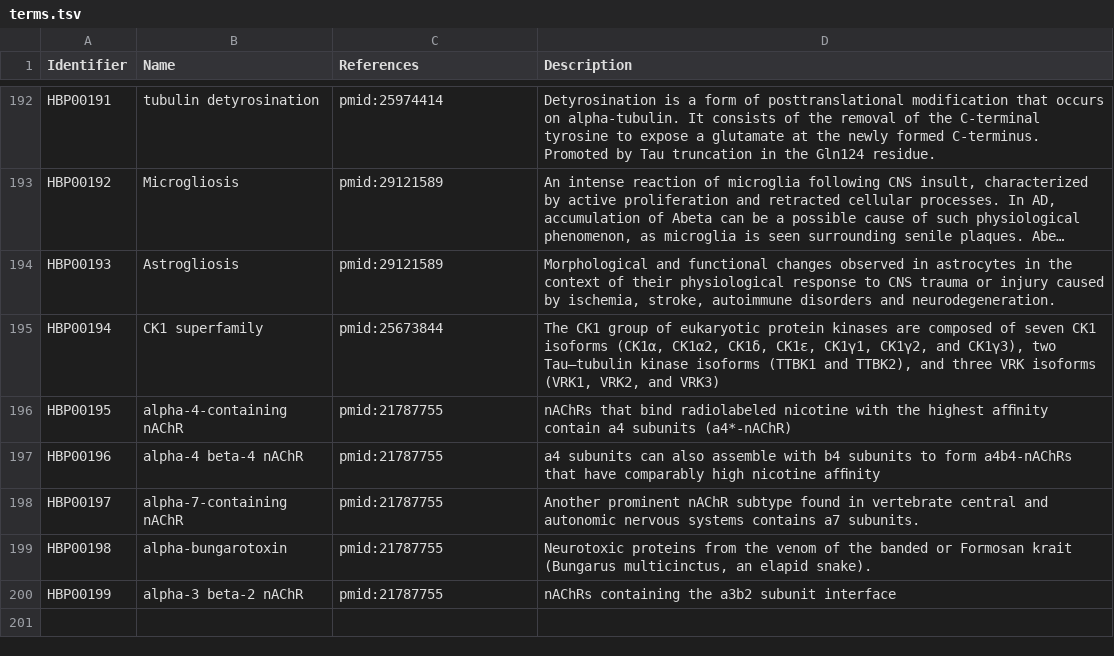
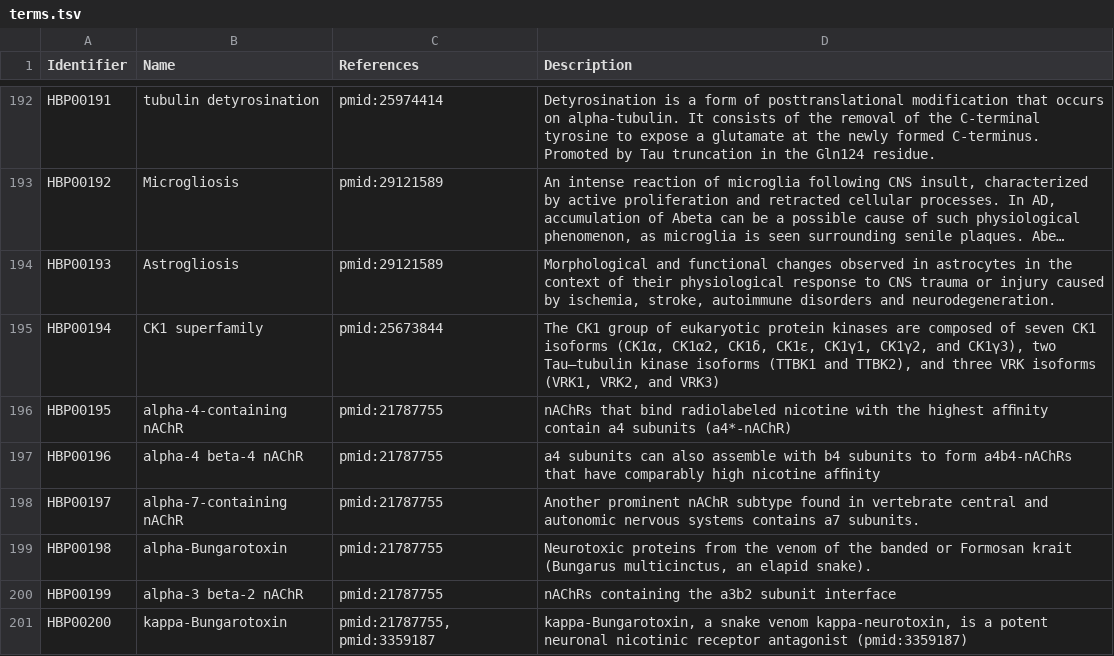
Before and after one commit to pharmacome/conso, a TSV file: terms.tsv, drawn as a sheet; only a part is shown, gaps mark what is left out; long unchanged cells end in ….

Commit message:
add kappa-Bungarotoxin

```diff
--- a/terms.tsv
+++ b/terms.tsv
@@ -198,3 +198,4 @@ HBP00196	alpha-4 beta-4 nAChR	pmid:21787755	a4 subunits can also assemble with b
 HBP00197	alpha-7-containing nAChR	pmid:21787755	Another prominent nAChR subtype found in vertebrate central and autonomic nervous systems contains a7 subunits.
-HBP00198	alpha-bungarotoxin 	pmid:21787755	Neurotoxic proteins from the venom of the banded or Formosan krait (Bungarus multicinctus, an elapid snake).
+HBP00198	alpha-Bungarotoxin 	pmid:21787755	Neurotoxic proteins from the venom of the banded or Formosan krait (Bungarus multicinctus, an elapid snake).
 HBP00199	alpha-3 beta-2 nAChR	pmid:21787755	nAChRs containing the a3b2 subunit interface
+HBP00200	kappa-Bungarotoxin	pmid:21787755, pmid:3359187	kappa-Bungarotoxin, a snake venom kappa-neurotoxin, is a potent neuronal nicotinic receptor antagonist (pmid:3359187)
```
